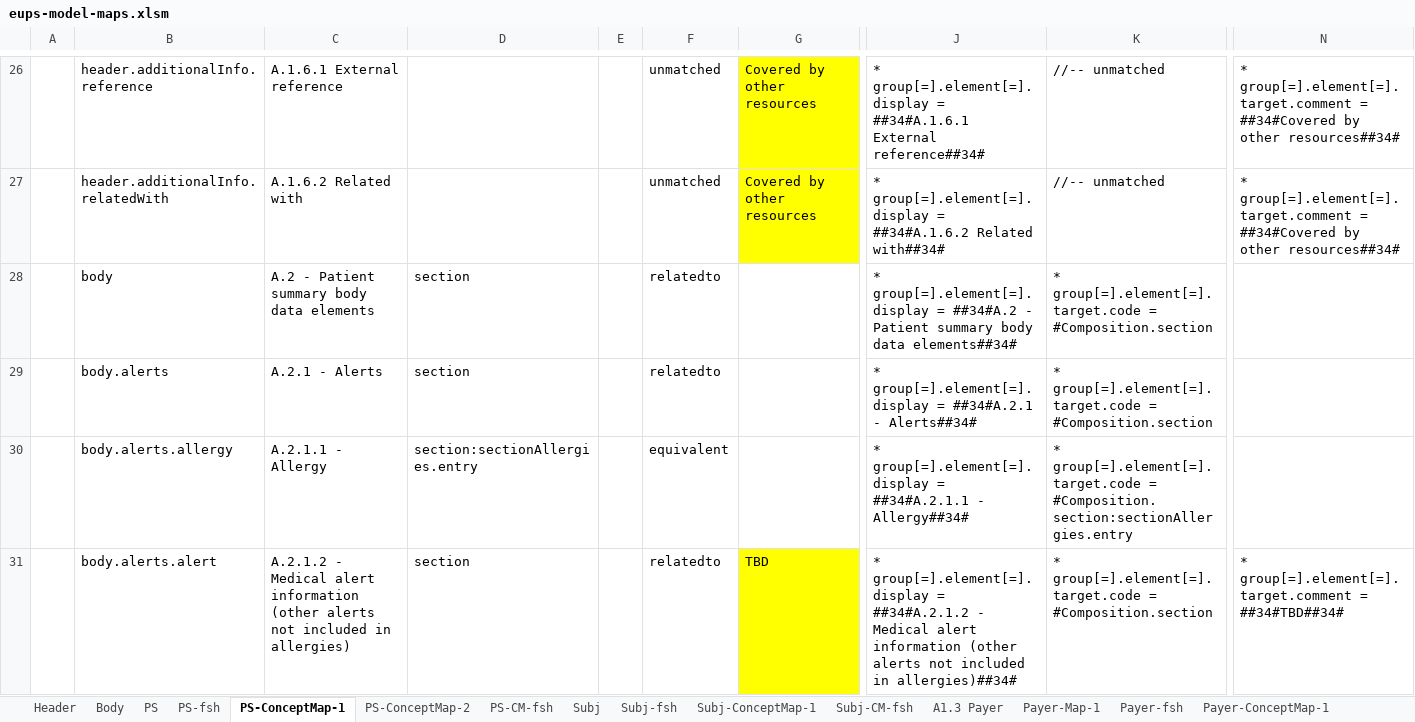
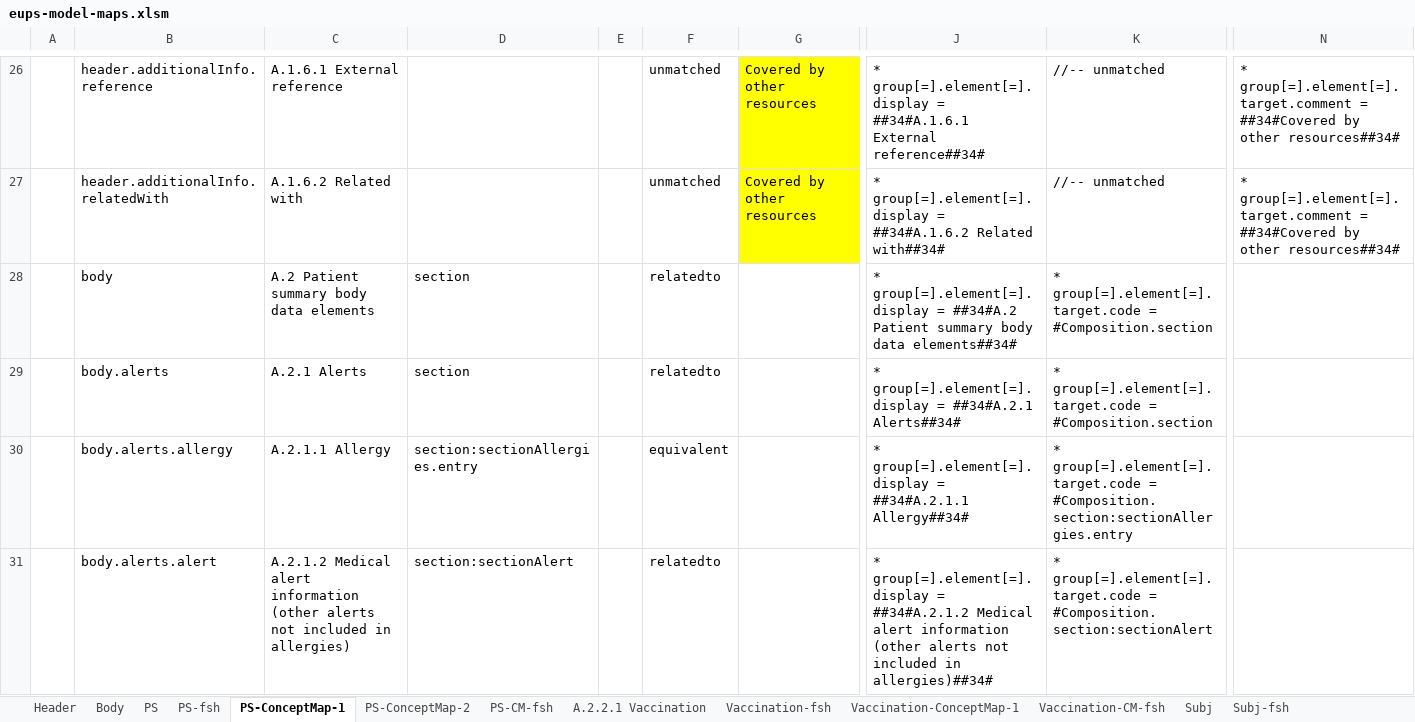
Before and after one commit to carmoao/XpanDH-PS, an Excel workbook: src-models/eups-model-maps.xlsm, sheet PS-ConceptMap-1, drawn as a sheet; only a part is shown, gaps mark what is left out; values as stored, in another font and other column widths than the file's, no borders; the diff covers the shown part only; the diff names each change by its address in the sheet, - before the commit and + after, or states it on an @@ line.

```diff
--- a/src-models/eups-model-maps.xlsm (sheet PS-ConceptMap-1)
+++ b/src-models/eups-model-maps.xlsm (sheet PS-ConceptMap-1)
-C28: A.2 - Patient summary body data elements
+C28: A.2 Patient summary body data elements
-J28: …= ##34#A.2 - Patient summary…
+J28: …= ##34#A.2 Patient summary…
-C29: A.2.1 - Alerts
+C29: A.2.1 Alerts
-J29: …= ##34#A.2.1 - Alerts##34#
+J29: …= ##34#A.2.1 Alerts##34#
-C30: A.2.1.1 - Allergy
+C30: A.2.1.1 Allergy
-J30: …= ##34#A.2.1.1 - Allergy##34#
+J30: …= ##34#A.2.1.1 Allergy##34#
-C31: A.2.1.2 - Medical alert…
+C31: A.2.1.2 Medical alert…
-D31: section
+D31: section:sectionAlert
-G31: TBD
+G31: (empty)
-G31 fill: #FFFF00
+G31 fill: none
-J31: …= ##34#A.2.1.2 - Medical alert…
+J31: …= ##34#A.2.1.2 Medical alert…
-K31: …group[=].element[=].target.code = #Composition.section
+K31: …group[=].element[=].target.code = #Composition.section:sectionAlert
-N31: * group[=].element[=].target.comment = ##34#TBD##34#
+N31: (empty)
```
Also changed, not shown: 14 added rows, 2 removed rows and 157 edited cells elsewhere in this sheet, sheet A.2.2.1 Vaccination, sheet Vaccination-ConceptMap-1, sheet Vaccination-CM-fsh, sheet PS, sheet PS-CM-fsh, sheet Vaccination-fsh, 12 more sheets, other sheet tabs, formulas that keep their value, charts or pictures, 10 other files.
